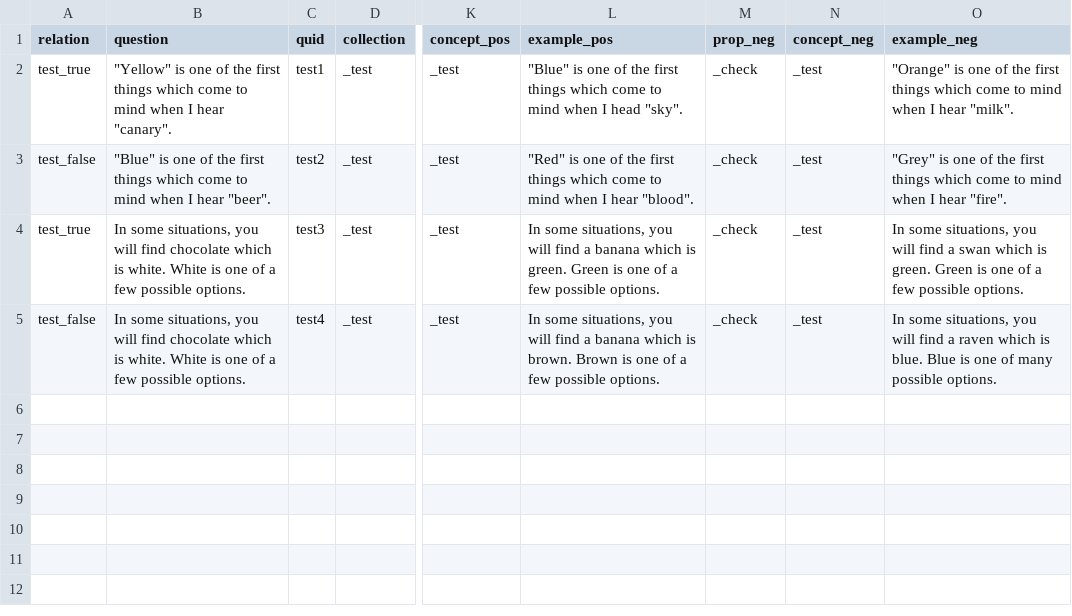
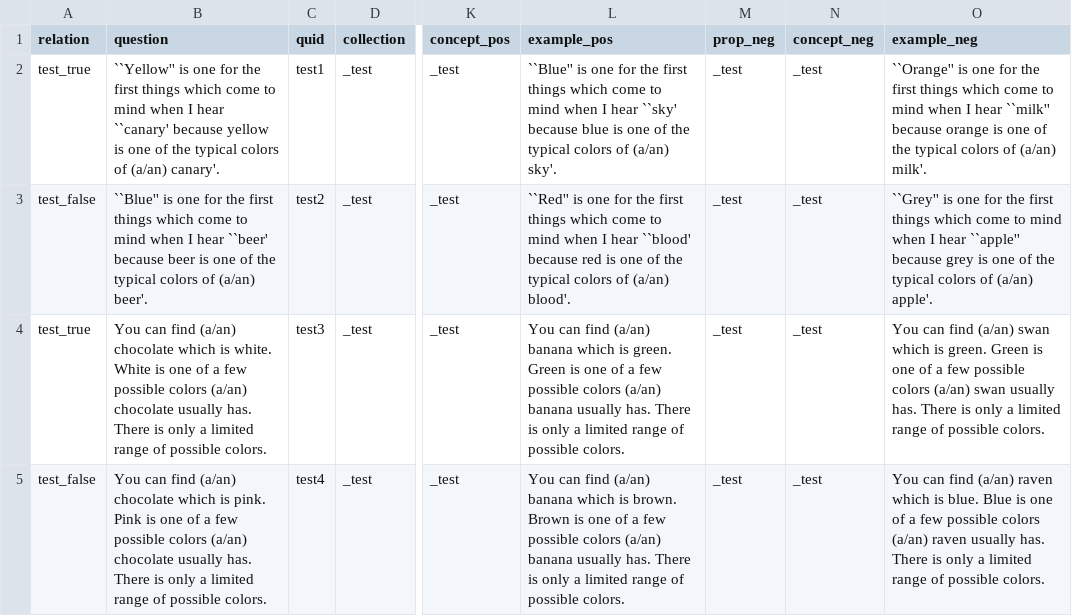
Before and after one commit to cltl/SPT_annotation, a CSV file: questions/tests.csv, drawn as a sheet; only a part is shown, gaps mark what is left out; the diff names each change by its address in the sheet, - before the commit and + after, or states it on an @@ line.

Commit message:
updating tests

```diff
--- a/questions/tests.csv
+++ b/questions/tests.csv
-B2 (question): "Yellow" is one of the first things which come to mind when I hear "canary".
+B2 (question): ``Yellow'' is one for the first things which come to mind when I hear ``canary' because yellow is one of the typical colors of (a/an) canary'.
-L2 (example_pos): "Blue" is one of the first things which come to mind when I head "sky".
+L2 (example_pos): ``Blue'' is one for the first things which come to mind when I hear ``sky' because blue is one of the typical colors of (a/an) sky'.
-M2:M5 (prop_neg): _check
+M2:M5 (prop_neg): _test
-O2 (example_neg): "Orange" is one of the first things which come to mind when I hear "milk".
+O2 (example_neg): ``Orange'' is one for the first things which come to mind when I hear ``milk'' because orange is one of the typical colors of (a/an) milk'.
-B3 (question): "Blue" is one of the first things which come to mind when I hear "beer".
+B3 (question): ``Blue'' is one for the first things which come to mind when I hear ``beer' because beer is one of the typical colors of (a/an) beer'.
-L3 (example_pos): "Red" is one of the first things which come to mind when I hear "blood".
+L3 (example_pos): ``Red'' is one for the first things which come to mind when I hear ``blood' because red is one of the typical colors of (a/an) blood'.
-O3 (example_neg): "Grey" is one of the first things which come to mind when I hear "fire".
+O3 (example_neg): ``Grey'' is one for the first things which come to mind when I hear ``apple'' because grey is one of the typical colors of (a/an) apple'.
-B4 (question): In some situations, you will find chocolate which is white. White is one of a few possible options.
+B4 (question): You can find (a/an) chocolate which is white. White is one of a few possible colors (a/an) chocolate usually has. There is only a limited range of possible colors.
-L4 (example_pos): In some situations, you will find a banana which is green. Green is one of a few possible options.
+L4 (example_pos): You can find (a/an) banana which is green. Green is one of a few possible colors (a/an) banana usually has. There is only a limited range of possible colors.
-O4 (example_neg): In some situations, you will find a swan which is green. Green is one of a few possible options.
+O4 (example_neg): You can find (a/an) swan which is green. Green is one of a few possible colors (a/an) swan usually has. There is only a limited range of possible colors.
-B5 (question): In some situations, you will find chocolate which is white. White is one of a few possible options.
+B5 (question): You can find (a/an) chocolate which is pink. Pink is one of a few possible colors (a/an) chocolate usually has. There is only a limited range of possible colors.
-L5 (example_pos): In some situations, you will find a banana which is brown. Brown is one of a few possible options.
+L5 (example_pos): You can find (a/an) banana which is brown. Brown is one of a few possible colors (a/an) banana usually has. There is only a limited range of possible colors.
-O5 (example_neg): In some situations, you will find a raven which is blue. Blue is one of many possible options.
+O5 (example_neg): You can find (a/an) raven which is blue. Blue is one of a few possible colors (a/an) raven usually has. There is only a limited range of possible colors.
```
Also changed, not shown: task_set_up/experiment_log.csv, 24 other files.
